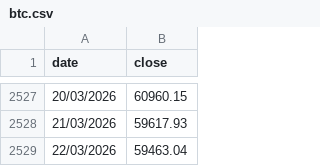
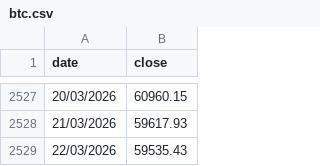
Before and after one commit to gvisentin-beep/pigro-gloob, a CSV file: data/btc.csv, drawn as a sheet; only a part is shown, gaps mark what is left out.

```diff
--- a/data/btc.csv
+++ b/data/btc.csv
@@ -2528,2 +2528,2 @@ date;close
 21/03/2026;59617.93
-22/03/2026;59463.04
+22/03/2026;59535.43
```
